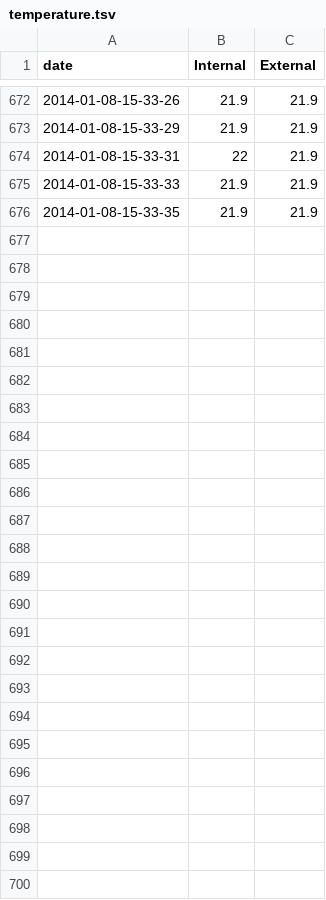
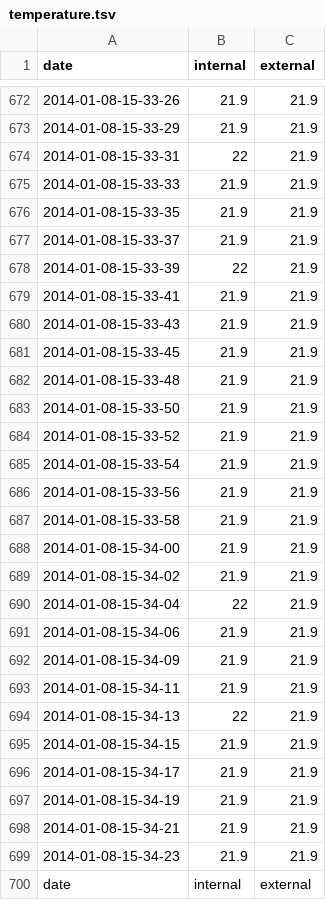
Before and after one commit to trevstanhope/hive-monitor, a TSV file: static/temperature.tsv, drawn as a sheet; only a part is shown, gaps mark what is left out; the diff names each change by its address in the sheet, - before the commit and + after, or states it on an @@ line.

```diff
--- a/static/temperature.tsv
+++ b/static/temperature.tsv
-B1: Internal
+B1: internal
-C1: External
+C1: external
+row 677: 2014-01-08-15-33-37 | 21.9 | 21.9
+row 678: 2014-01-08-15-33-39 | 22 | 21.9
+row 679: 2014-01-08-15-33-41 | 21.9 | 21.9
+row 680: 2014-01-08-15-33-43 | 21.9 | 21.9
+row 681: 2014-01-08-15-33-45 | 21.9 | 21.9
+row 682: 2014-01-08-15-33-48 | 21.9 | 21.9
+row 683: 2014-01-08-15-33-50 | 21.9 | 21.9
+row 684: 2014-01-08-15-33-52 | 21.9 | 21.9
+row 685: 2014-01-08-15-33-54 | 21.9 | 21.9
+row 686: 2014-01-08-15-33-56 | 21.9 | 21.9
+row 687: 2014-01-08-15-33-58 | 21.9 | 21.9
+row 688: 2014-01-08-15-34-00 | 21.9 | 21.9
+row 689: 2014-01-08-15-34-02 | 21.9 | 21.9
+row 690: 2014-01-08-15-34-04 | 22 | 21.9
+row 691: 2014-01-08-15-34-06 | 21.9 | 21.9
+row 692: 2014-01-08-15-34-09 | 21.9 | 21.9
+row 693: 2014-01-08-15-34-11 | 21.9 | 21.9
+row 694: 2014-01-08-15-34-13 | 22 | 21.9
+row 695: 2014-01-08-15-34-15 | 21.9 | 21.9
+row 696: 2014-01-08-15-34-17 | 21.9 | 21.9
+row 697: 2014-01-08-15-34-19 | 21.9 | 21.9
+row 698: 2014-01-08-15-34-21 | 21.9 | 21.9
+row 699: 2014-01-08-15-34-23 | 21.9 | 21.9
+row 700: date | internal | external
```
Also changed, not shown: static/frequency.tsv, static/humidity.tsv, 1 other file.
